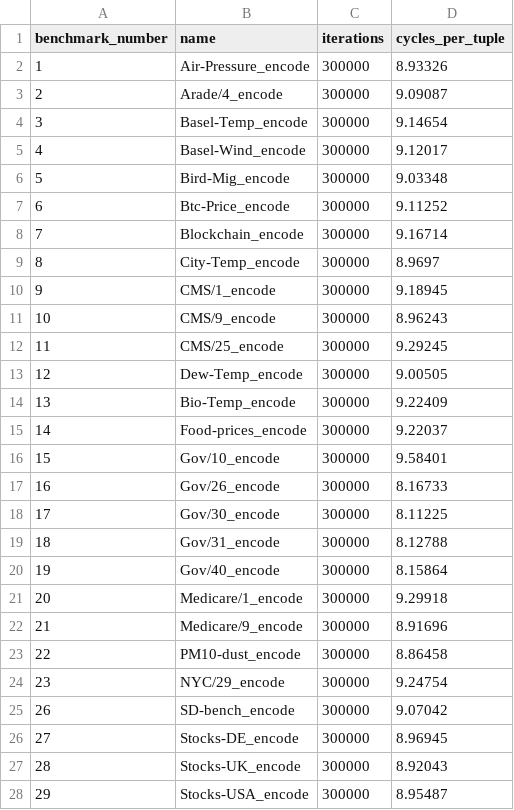
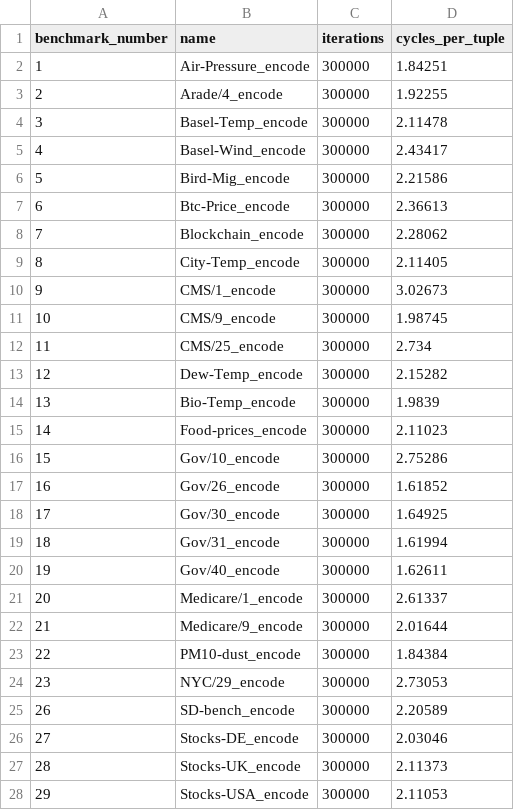
Before and after one commit to cwida/ALP, a CSV file: publication/results/i4i_4xlarge/alp_encode_pde.csv, drawn as a sheet; only a part is shown; the diff covers the shown part only.

```diff
--- a/publication/results/i4i_4xlarge/alp_encode_pde.csv
+++ b/publication/results/i4i_4xlarge/alp_encode_pde.csv
@@ -1,28 +1,28 @@
 benchmark_number,name,iterations,cycles_per_tuple
-1,Air-Pressure_encode,300000,8.93326
-2,Arade/4_encode,300000,9.09087
-3,Basel-Temp_encode,300000,9.14654
-4,Basel-Wind_encode,300000,9.12017
-5,Bird-Mig_encode,300000,9.03348
-6,Btc-Price_encode,300000,9.11252
-7,Blockchain_encode,300000,9.16714
-8,City-Temp_encode,300000,8.9697
-9,CMS/1_encode,300000,9.18945
-10,CMS/9_encode,300000,8.96243
-11,CMS/25_encode,300000,9.29245
-12,Dew-Temp_encode,300000,9.00505
-13,Bio-Temp_encode,300000,9.22409
-14,Food-prices_encode,300000,9.22037
-15,Gov/10_encode,300000,9.58401
-16,Gov/26_encode,300000,8.16733
-17,Gov/30_encode,300000,8.11225
-18,Gov/31_encode,300000,8.12788
-19,Gov/40_encode,300000,8.15864
-20,Medicare/1_encode,300000,9.29918
-21,Medicare/9_encode,300000,8.91696
-22,PM10-dust_encode,300000,8.86458
-23,NYC/29_encode,300000,9.24754
-26,SD-bench_encode,300000,9.07042
-27,Stocks-DE_encode,300000,8.96945
-28,Stocks-UK_encode,300000,8.92043
-29,Stocks-USA_encode,300000,8.95487
+1,Air-Pressure_encode,300000,1.84251
+2,Arade/4_encode,300000,1.92255
+3,Basel-Temp_encode,300000,2.11478
+4,Basel-Wind_encode,300000,2.43417
+5,Bird-Mig_encode,300000,2.21586
+6,Btc-Price_encode,300000,2.36613
+7,Blockchain_encode,300000,2.28062
+8,City-Temp_encode,300000,2.11405
+9,CMS/1_encode,300000,3.02673
+10,CMS/9_encode,300000,1.98745
+11,CMS/25_encode,300000,2.734
+12,Dew-Temp_encode,300000,2.15282
+13,Bio-Temp_encode,300000,1.9839
+14,Food-prices_encode,300000,2.11023
+15,Gov/10_encode,300000,2.75286
+16,Gov/26_encode,300000,1.61852
+17,Gov/30_encode,300000,1.64925
+18,Gov/31_encode,300000,1.61994
+19,Gov/40_encode,300000,1.62611
+20,Medicare/1_encode,300000,2.61337
+21,Medicare/9_encode,300000,2.01644
+22,PM10-dust_encode,300000,1.84384
+23,NYC/29_encode,300000,2.73053
+26,SD-bench_encode,300000,2.20589
+27,Stocks-DE_encode,300000,2.03046
+28,Stocks-UK_encode,300000,2.11373
+29,Stocks-USA_encode,300000,2.11053
```
Also changed, not shown: 1 edited cell elsewhere in this file, publication/results/i4i_4xlarge/fallback_scalar_aav_1024_uf1_falp.csv, 7 other files.
